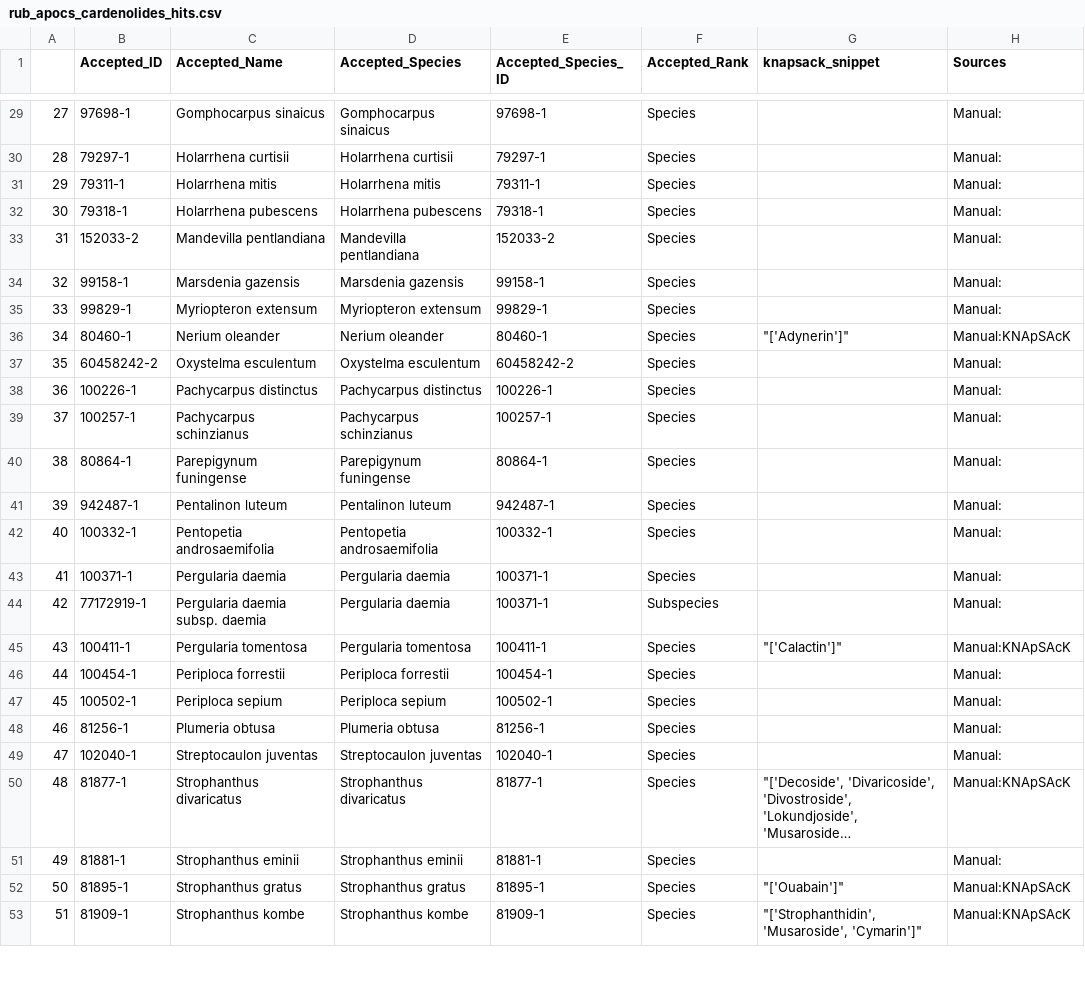
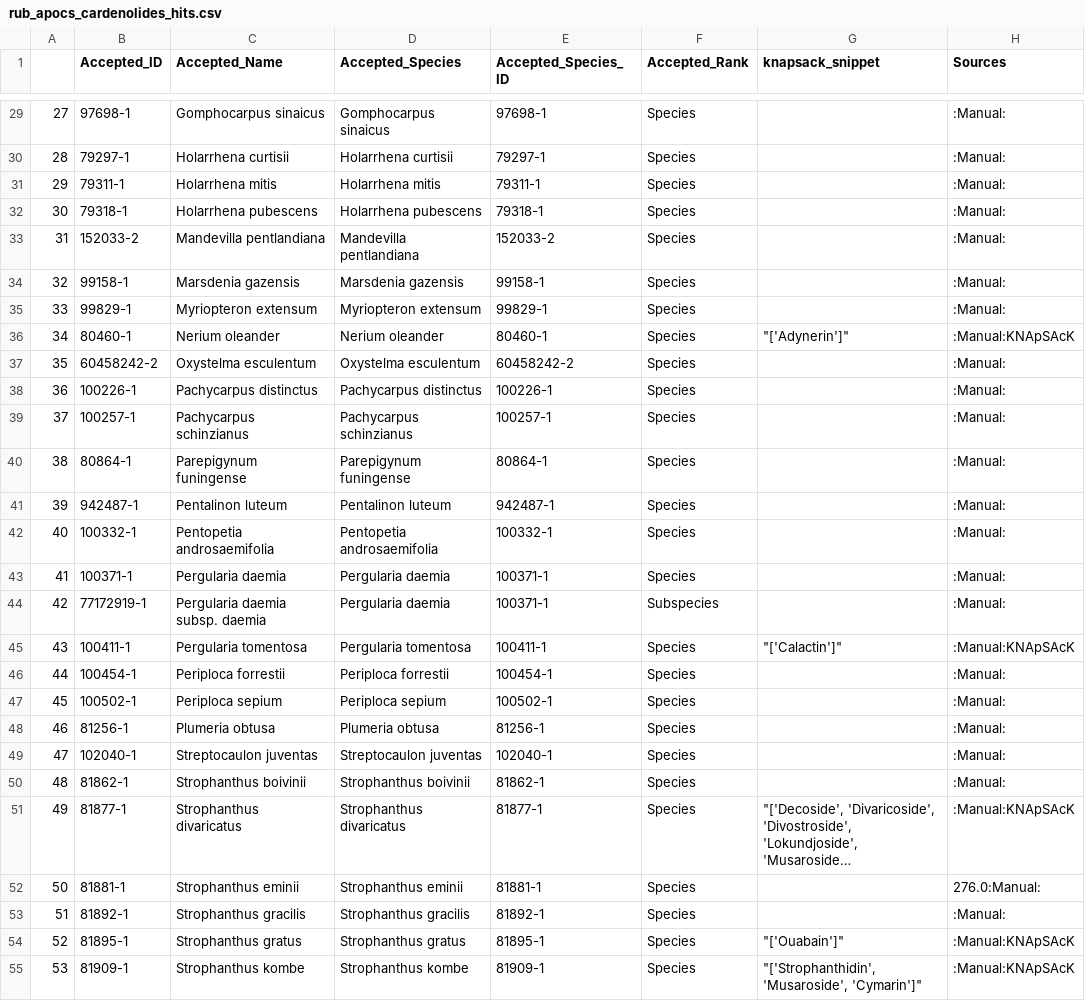
Before and after one commit to alrichardbollans/apocynaceae_rubiaceae_traits, a CSV file: metabolite_vars/outputs/rub_apocs_cardenolides_hits.csv, drawn as a sheet; only a part is shown, gaps mark what is left out; long unchanged cells end in …; addresses are those after the commit; the diff covers the shown part only; the diff names each change by its address in the sheet, - before the commit and + after, or states it on an @@ line.

```diff
--- a/metabolite_vars/outputs/rub_apocs_cardenolides_hits.csv
+++ b/metabolite_vars/outputs/rub_apocs_cardenolides_hits.csv
@@ column A renumbered from row 2 down @@
-H29:H35 (Sources): Manual:
+H29:H35 (Sources): :Manual:
-H36 (Sources): Manual:KNApSAcK
+H36 (Sources): :Manual:KNApSAcK
-H37:H44 (Sources): Manual:
+H37:H44 (Sources): :Manual:
-H45 (Sources): Manual:KNApSAcK
+H45 (Sources): :Manual:KNApSAcK
-H46:H49 (Sources): Manual:
+H46:H49 (Sources): :Manual:
+row 50: 48 | 81862-1 | Strophanthus boivinii | Strophanthus boivinii | 81862-1 | Species |  | :Manual:
-H51 (Sources): Manual:KNApSAcK
+H51 (Sources): :Manual:KNApSAcK
-H52 (Sources): Manual:
+H52 (Sources): 276.0:Manual:
+row 53: 51 | 81892-1 | Strophanthus gracilis | Strophanthus gracilis | 81892-1 | Species |  | :Manual:
-H54:H55 (Sources): Manual:KNApSAcK
+H54:H55 (Sources): :Manual:KNApSAcK
```
Also changed, not shown: 4 added rows, 4 removed rows and 38 edited cells elsewhere in this file, manually_collected_data/outputs/alks summary.csv, manually_collected_data/outputs/rub_apocs_card_manual.csv, 16 other files.
